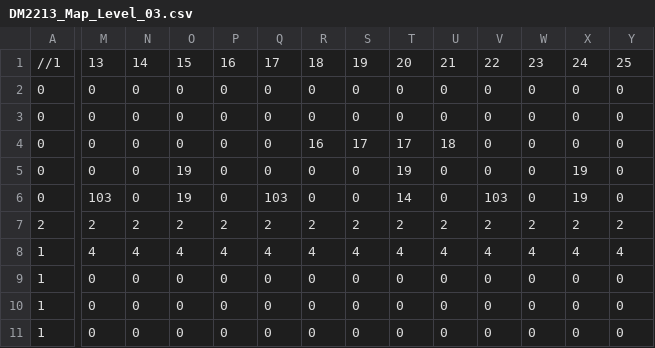
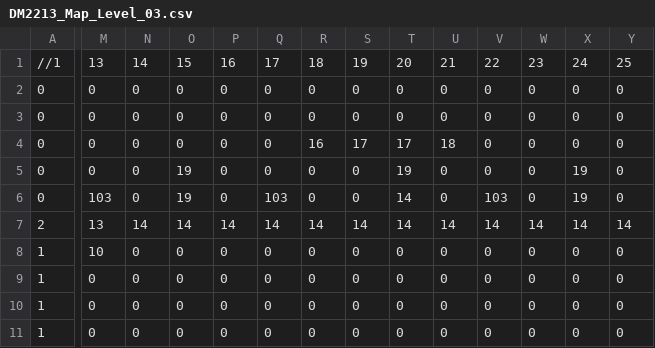
Before and after one commit to number10203/SP3, a CSV file: App/Maps/DM2213_Map_Level_03.csv, drawn as a sheet; only a part is shown, gaps mark what is left out; the diff covers the shown part only; the diff names each change by its address in the sheet, - before the commit and + after, or states it on an @@ line.

Commit message:
Map 3 Update

```diff
--- a/App/Maps/DM2213_Map_Level_03.csv
+++ b/App/Maps/DM2213_Map_Level_03.csv
-M7: 2
+M7: 13
-N7: 2
+N7: 14
-O7: 2
+O7: 14
-P7: 2
+P7: 14
-Q7: 2
+Q7: 14
-R7: 2
+R7: 14
-S7: 2
+S7: 14
-T7: 2
+T7: 14
-U7: 2
+U7: 14
-V7: 2
+V7: 14
-W7: 2
+W7: 14
-X7: 2
+X7: 14
-Y7: 2
+Y7: 14
-M8: 4
+M8: 10
-N8: 4
+N8: 0
-O8: 4
+O8: 0
-P8: 4
+P8: 0
-Q8: 4
+Q8: 0
-R8: 4
+R8: 0
-S8: 4
+S8: 0
-T8: 4
+T8: 0
-U8: 4
+U8: 0
-V8: 4
+V8: 0
-W8: 4
+W8: 0
-X8: 4
+X8: 0
-Y8: 4
+Y8: 0
```
Also changed, not shown: 8 edited cells elsewhere in this file.
